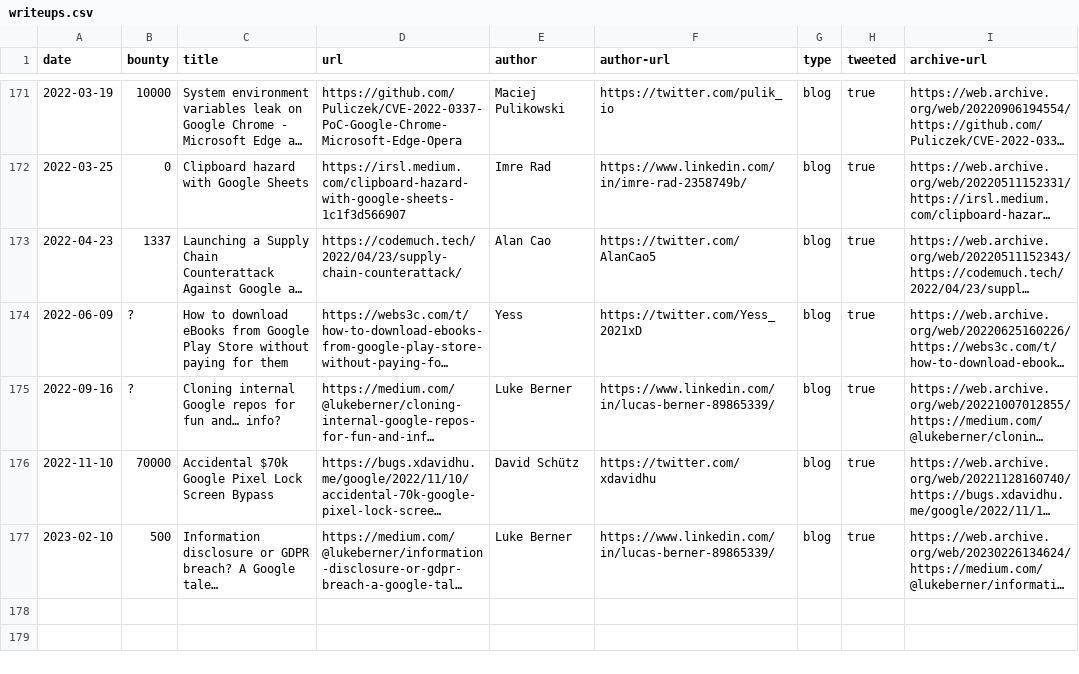
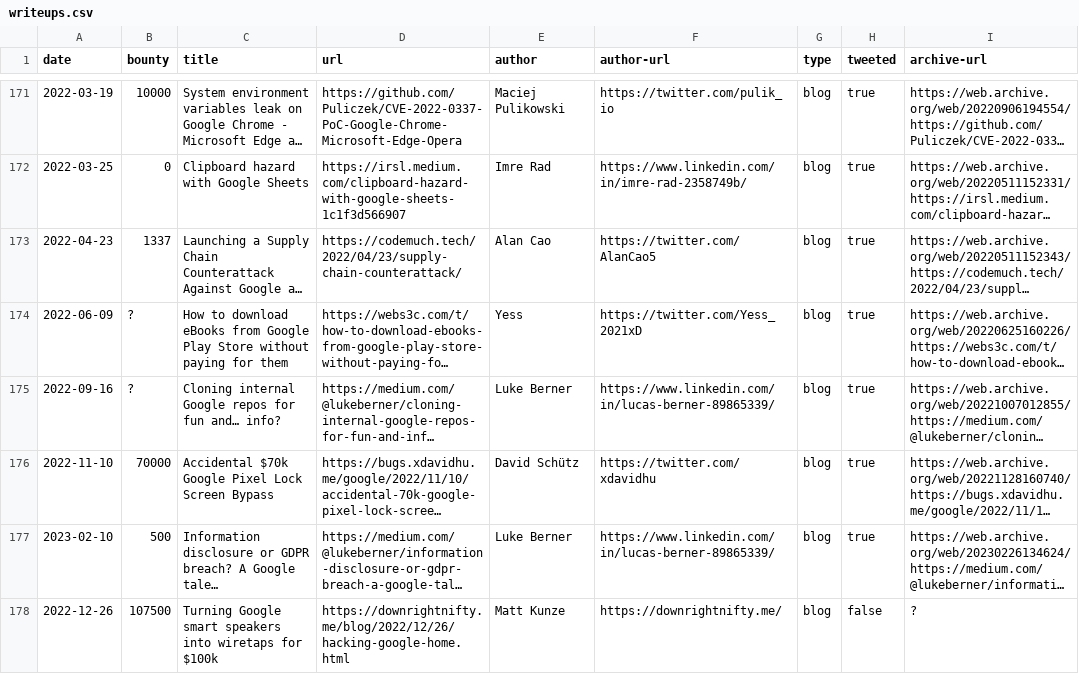
Before and after one commit to xdavidhu/awesome-google-vrp-writeups, a CSV file: writeups.csv, drawn as a sheet; only a part is shown, gaps mark what is left out; long unchanged cells end in …; the diff names each change by its address in the sheet, - before the commit and + after, or states it on an @@ line.

Commit message:
Add writeup

```diff
--- a/writeups.csv
+++ b/writeups.csv
+row 178: 2022-12-26 | 107500 | Turning Google smart speakers into wiretaps for $100k | https://downrightnifty.me/blog/2022/12/26/hacking-google-home.html | Matt Kunze | https://downrightnifty.me/ | blog | false | ?
```
